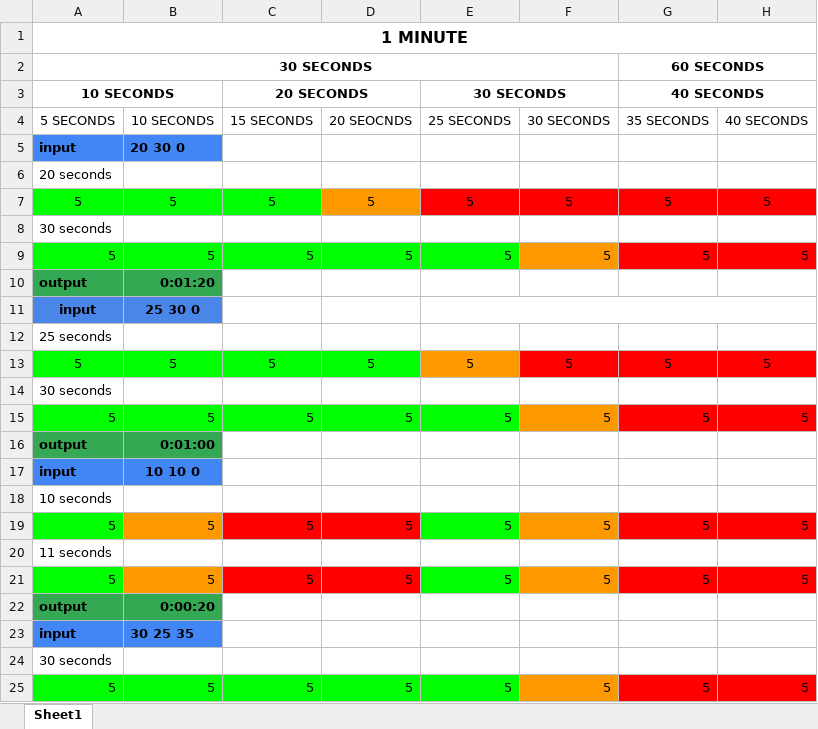
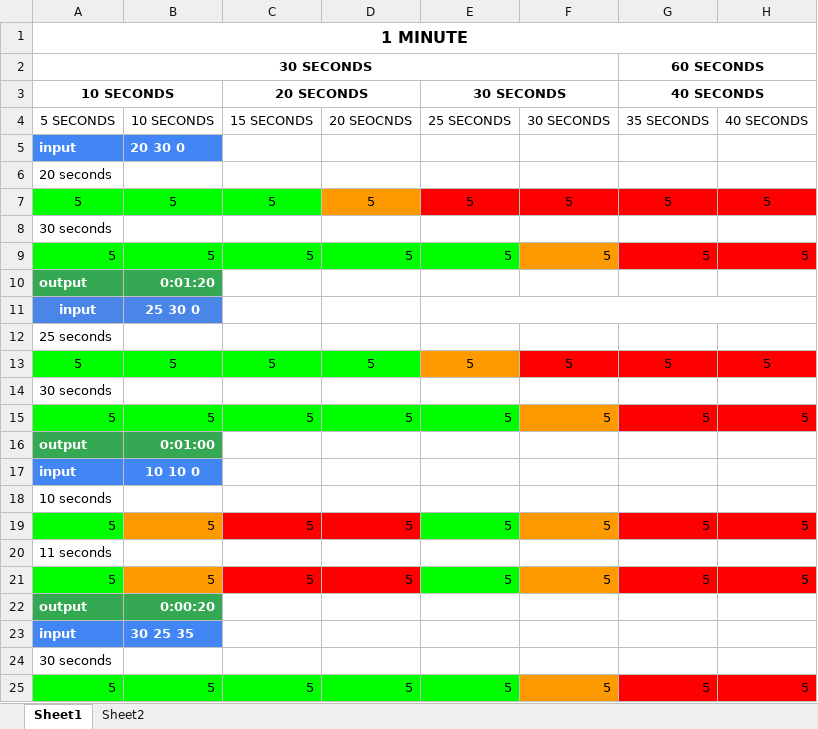
Before and after one commit to fowzy/4883-PT-Alsaud, an Excel workbook: Assignments/P161/Traffic Lights Visual.xlsx, sheet Sheet1, drawn as a sheet; only a part is shown; values as stored, in another font and other column widths than the file's, no borders; the diff covers the shown part only; the diff names each change by its address in the sheet, - before the commit and + after, or states it on an @@ line.

```diff
--- a/Assignments/P161/Traffic Lights Visual.xlsx (sheet Sheet1)
+++ b/Assignments/P161/Traffic Lights Visual.xlsx (sheet Sheet1)
+sheet tab: Sheet2
-A5:B5 text colour: black
+A5:B5 text colour: #FFFFFF
-A10:B11 text colour: black
+A10:B11 text colour: #FFFFFF
-A16:B17 text colour: black
+A16:B17 text colour: #FFFFFF
-A22:B23 text colour: black
+A22:B23 text colour: #FFFFFF
```
Also changed, not shown: cell formats elsewhere in this sheet, 7 other files.
